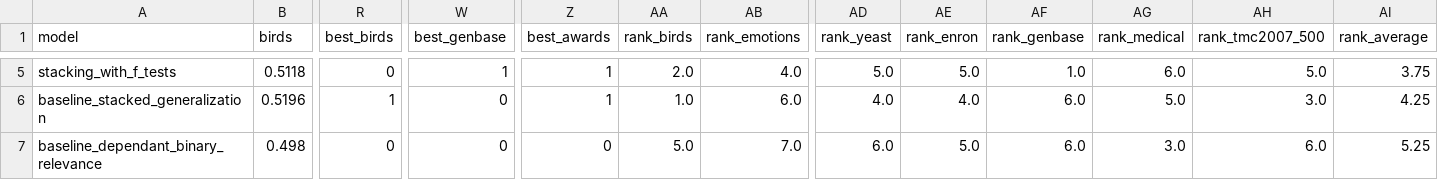
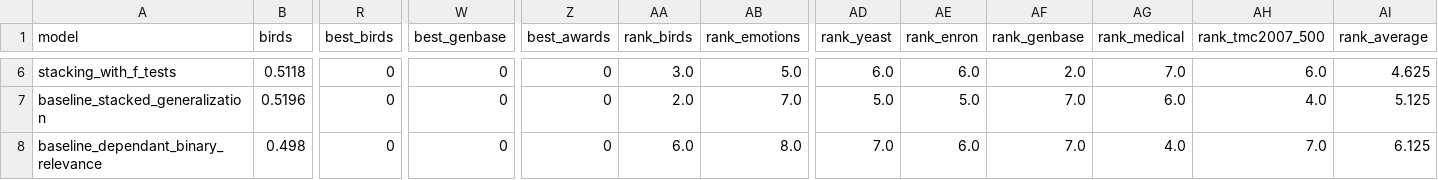
Before and after one commit to EdgardTaver/psg-multilabel-classifier, a CSV file: data/ranked_for_accuracy.csv, drawn as a sheet; only a part is shown, gaps mark what is left out; addresses are those after the commit; the diff covers the shown part only; the diff names each change by its address in the sheet, - before the commit and + after, or states it on an @@ line.

```diff
--- a/data/ranked_for_accuracy.csv
+++ b/data/ranked_for_accuracy.csv
-W6 (best_genbase): 1
+W6 (best_genbase): 0
-Z6:Z7 (best_awards): 1
+Z6:Z7 (best_awards): 0
-AA6 (rank_birds): 2.0
+AA6 (rank_birds): 3.0
-AB6 (rank_emotions): 4.0
+AB6 (rank_emotions): 5.0
-AD6 (rank_yeast): 5.0
+AD6 (rank_yeast): 6.0
-AE6 (rank_enron): 5.0
+AE6 (rank_enron): 6.0
-AF6 (rank_genbase): 1.0
+AF6 (rank_genbase): 2.0
-AG6 (rank_medical): 6.0
+AG6 (rank_medical): 7.0
-AH6 (rank_tmc2007_500): 5.0
+AH6 (rank_tmc2007_500): 6.0
-AI6 (rank_average): 3.75
+AI6 (rank_average): 4.625
-R7 (best_birds): 1
+R7 (best_birds): 0
-AA7 (rank_birds): 1.0
+AA7 (rank_birds): 2.0
-AB7 (rank_emotions): 6.0
+AB7 (rank_emotions): 7.0
-AD7 (rank_yeast): 4.0
+AD7 (rank_yeast): 5.0
-AE7 (rank_enron): 4.0
+AE7 (rank_enron): 5.0
-AF7:AF8 (rank_genbase): 6.0
+AF7:AF8 (rank_genbase): 7.0
-AG7 (rank_medical): 5.0
+AG7 (rank_medical): 6.0
-AH7 (rank_tmc2007_500): 3.0
+AH7 (rank_tmc2007_500): 4.0
-AI7 (rank_average): 4.25
+AI7 (rank_average): 5.125
-AA8 (rank_birds): 5.0
+AA8 (rank_birds): 6.0
-AB8 (rank_emotions): 7.0
+AB8 (rank_emotions): 8.0
-AD8 (rank_yeast): 6.0
+AD8 (rank_yeast): 7.0
-AE8 (rank_enron): 5.0
+AE8 (rank_enron): 6.0
-AG8 (rank_medical): 3.0
+AG8 (rank_medical): 4.0
-AH8 (rank_tmc2007_500): 6.0
+AH8 (rank_tmc2007_500): 7.0
-AI8 (rank_average): 5.25
+AI8 (rank_average): 6.125
```
Also changed, not shown: 1 added row and 42 edited cells elsewhere in this file, data/ranked_for_f1.csv, data/ranked_for_hamming_loss.csv, 3 other files.
